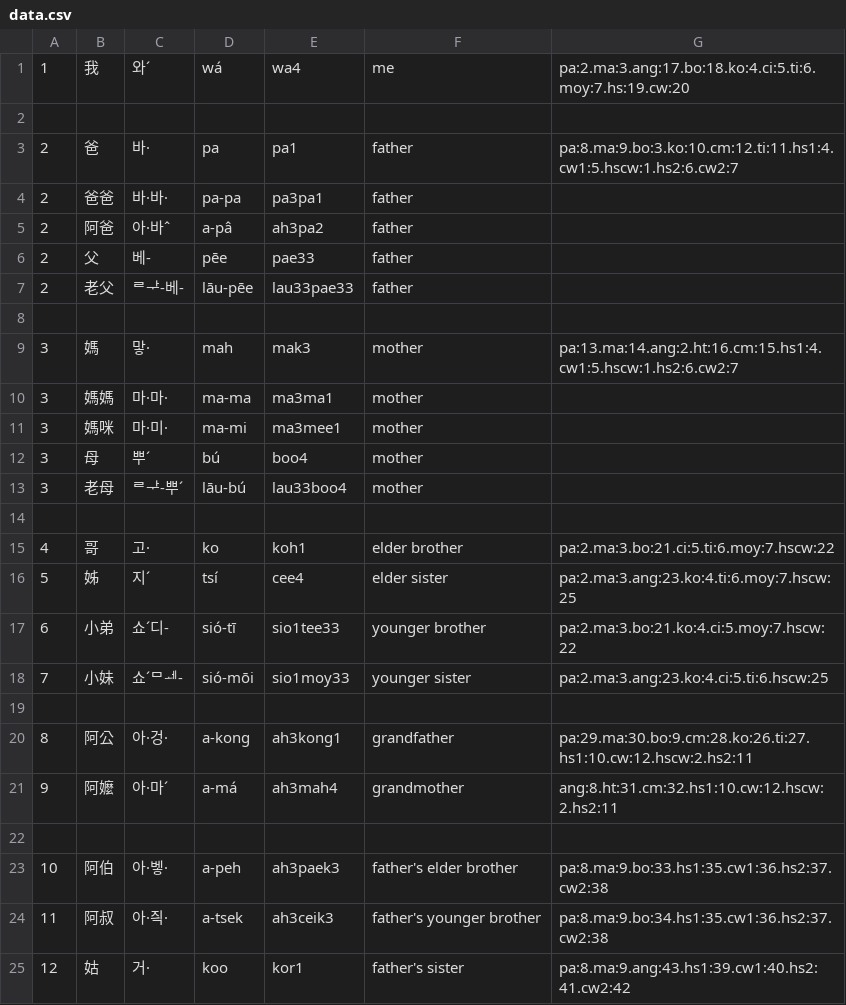
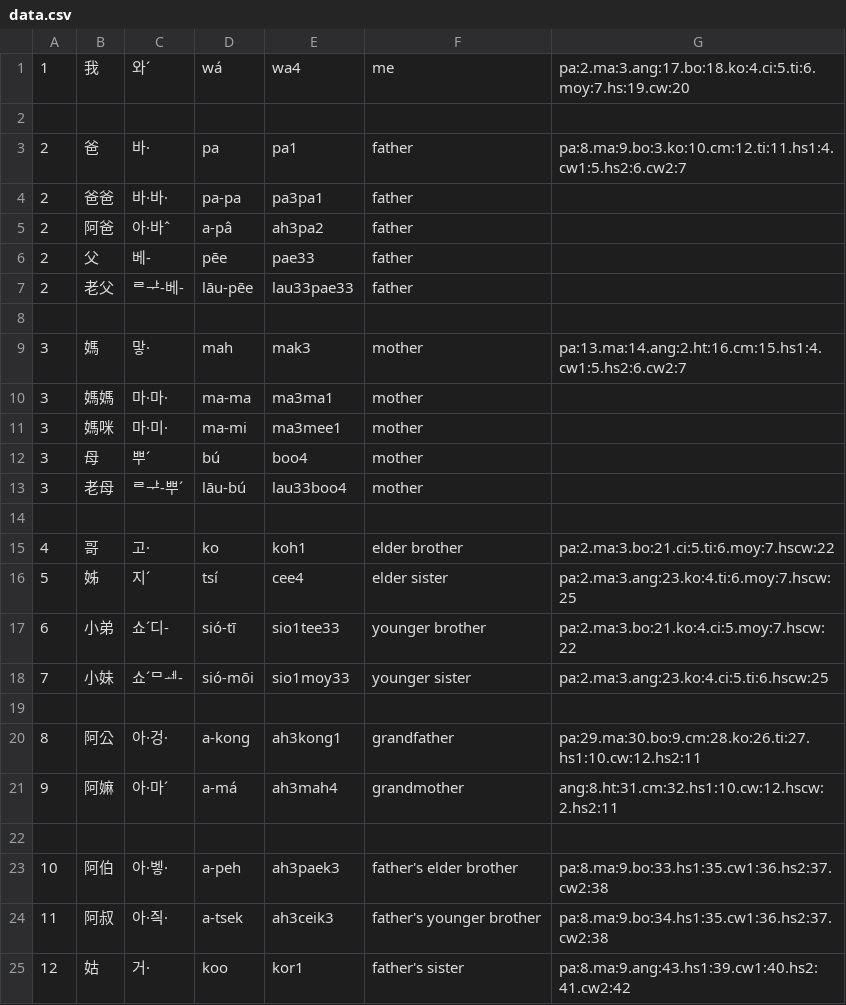
Before and after one commit to leechunhoe/pg-hokkien-database, a CSV file: data.csv, drawn as a sheet; only a part is shown.

```diff
--- a/data.csv
+++ b/data.csv
@@ -2,3 +2,3 @@
 
-2,爸,바·,pa,pa1,father,pa:8.ma:9.bo:3.ko:10.cm:12.ti:11.hs1:4.cw1:5.hscw:1.hs2:6.cw2:7
+2,爸,바·,pa,pa1,father,pa:8.ma:9.bo:3.ko:10.cm:12.ti:11.hs1:4.cw1:5.hs2:6.cw2:7
 2,爸爸,바·바·,pa-pa,pa3pa1,father
@@ -8,3 +8,3 @@
 
-3,媽,맣·,mah,mak3,mother,pa:13.ma:14.ang:2.ht:16.cm:15.hs1:4.cw1:5.hscw:1.hs2:6.cw2:7
+3,媽,맣·,mah,mak3,mother,pa:13.ma:14.ang:2.ht:16.cm:15.hs1:4.cw1:5.hs2:6.cw2:7
 3,媽媽,마·마·,ma-ma,ma3ma1,mother
@@ -19,4 +19,4 @@
 
-8,阿公,아·겅·,a-kong,ah3kong1,grandfather,pa:29.ma:30.bo:9.cm:28.ko:26.ti:27.hs1:10.cw:12.hscw:2.hs2:11
-9,阿嬤,아·마ˊ,a-má,ah3mah4,grandmother,ang:8.ht:31.cm:32.hs1:10.cw:12.hscw:2.hs2:11
+8,阿公,아·겅·,a-kong,ah3kong1,grandfather,pa:29.ma:30.bo:9.cm:28.ko:26.ti:27.hs1:10.cw:12.hs2:11
+9,阿嫲,아·마ˊ,a-má,ah3mah4,grandmother,ang:8.ht:31.cm:32.hs1:10.cw:12.hscw:2.hs2:11
 
```
Also changed, not shown: 22 other files.
